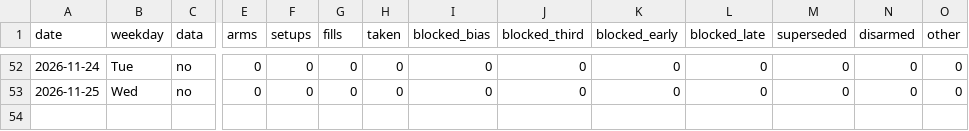
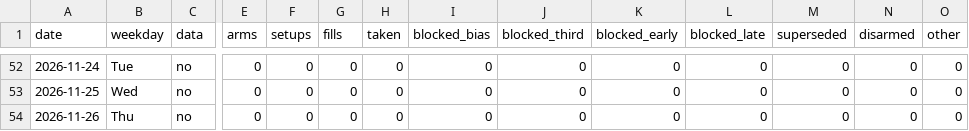
Before and after one commit to higneyintl/einstein-forward, a CSV file: data/results.csv, drawn as a sheet; only a part is shown, gaps mark what is left out; rows hold the shown columns only; the diff names each change by its address in the sheet, - before the commit and + after, or states it on an @@ line.

```diff
--- a/data/results.csv
+++ b/data/results.csv
+row 54: 2026-11-26 | Thu | no | 0 | 0 | 0 | 0 | 0 | 0 | 0 | 0 | 0 | 0 | 0
```
Also changed, not shown: 1 other file.
